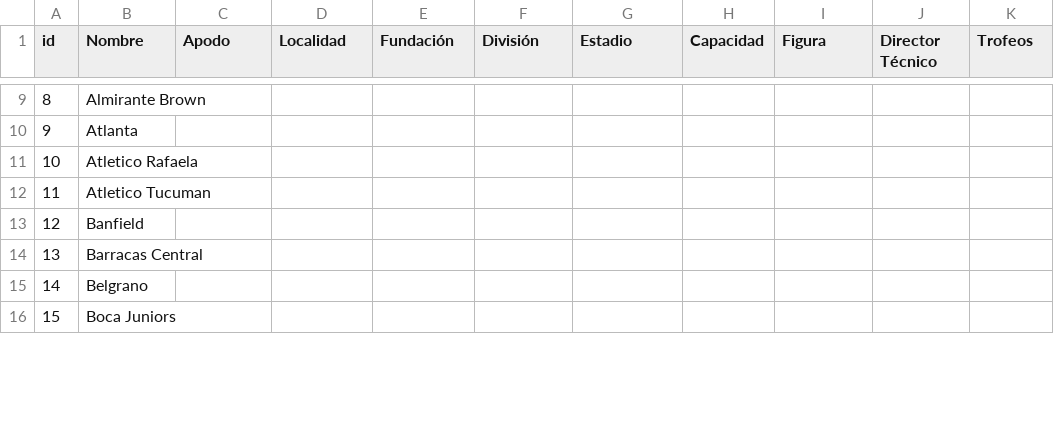
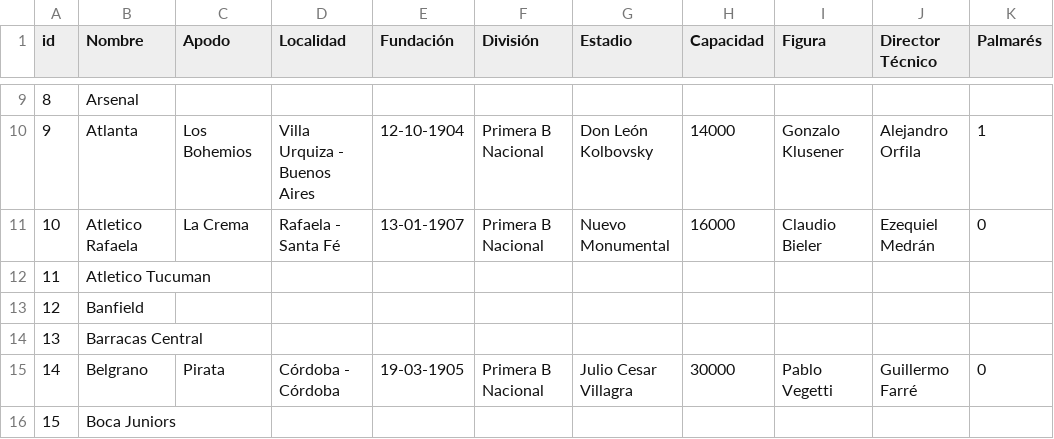
Before and after one commit to Camaradaz/Proyect-Pandas, a CSV file: datasev.csv, drawn as a sheet; only a part is shown, gaps mark what is left out; the diff covers the shown part only.

```diff
--- a/datasev.csv
+++ b/datasev.csv
@@ -1 +1 @@
-id,Nombre,Apodo,Localidad,Fundación,División,Estadio,Capacidad,Figura,Director Técnico, Trofeos
+id,Nombre,Apodo,Localidad,Fundación,División,Estadio,Capacidad,Figura,Director Técnico,Palmarés
@@ -9,4 +9,4 @@ id,Nombre,Apodo,Localidad,Fundación,División,Estadio,Capacidad,Figura,Director
-8,Almirante Brown
-9,Atlanta
-10,Atletico Rafaela
+8,Arsenal
+9,Atlanta,Los Bohemios,Villa Urquiza - Buenos Aires,12-10-1904,Primera B Nacional,Don León Kolbovsky,14000,Gonzalo Klusener,Alejandro Orfila,1
+10,Atletico Rafaela,La Crema,Rafaela - Santa Fé,13-01-1907,Primera B Nacional,Nuevo Monumental,16000,Claudio Bieler,Ezequiel Medrán,0
 11,Atletico Tucuman
@@ -14,3 +14,3 @@ id,Nombre,Apodo,Localidad,Fundación,División,Estadio,Capacidad,Figura,Director
 13,Barracas Central
-14,Belgrano
+14,Belgrano,Pirata,Córdoba - Córdoba,19-03-1905,Primera B Nacional,Julio Cesar Villagra,30000,Pablo Vegetti,Guillermo Farré,0
 15,Boca Juniors
```
Also changed, not shown: 165 edited cells elsewhere in this file.
